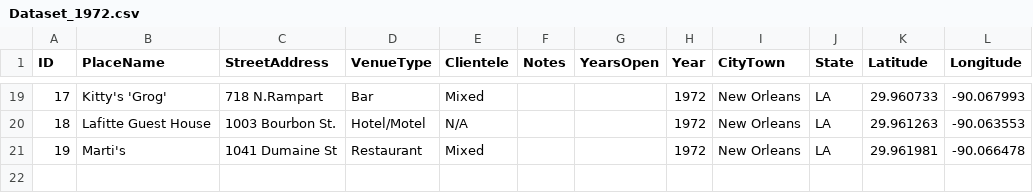
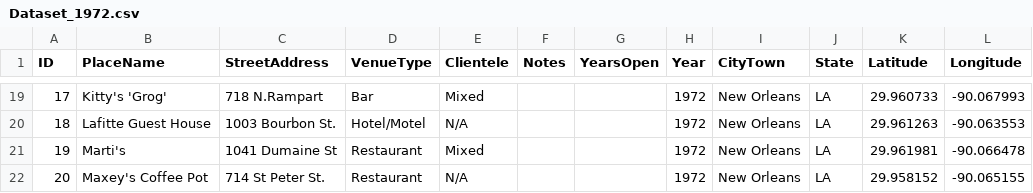
Before and after one commit to lk-345/Queer-Worldmaking, a CSV file: GeocodedDataset/Dataset_1972.csv, drawn as a sheet; only a part is shown, gaps mark what is left out.

Commit message:
Update Dataset_1972.csv

```diff
--- a/GeocodedDataset/Dataset_1972.csv
+++ b/GeocodedDataset/Dataset_1972.csv
@@ -21 +21,2 @@
 19,Marti's,1041 Dumaine St,Restaurant,Mixed,,,1972,New Orleans,LA,29.961981,-90.066478
+20,Maxey's Coffee Pot,714 St Peter St.,Restaurant,N/A,,,1972,New Orleans,LA,29.958152,-90.065155
```
